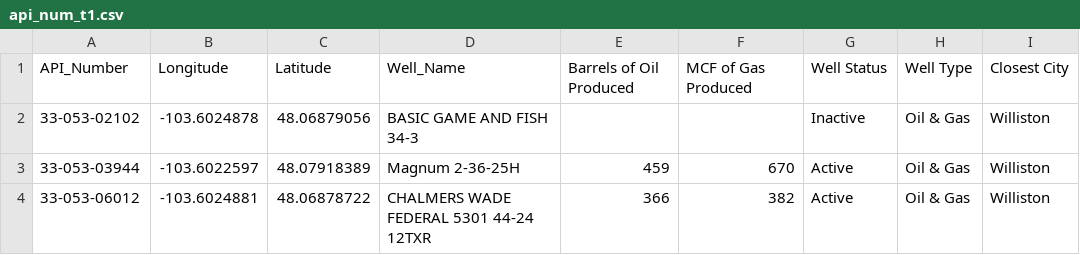
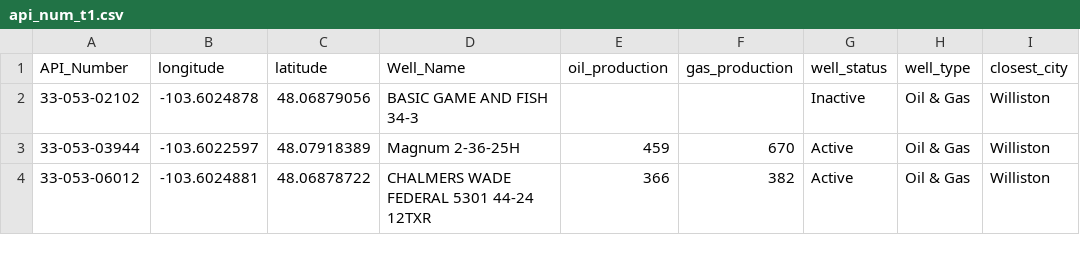
Before and after one commit to JaadeChen/sample, a CSV file: api_num_t1.csv, drawn as a sheet; only a part is shown.

Commit message:
Update api_num_t1.csv

```diff
--- a/api_num_t1.csv
+++ b/api_num_t1.csv
@@ -1,2 +1,2 @@
-API_Number,Longitude,Latitude,Well_Name,Barrels of Oil Produced,MCF of Gas Produced,Well Status,Well Type,Closest City
+API_Number,longitude,latitude,Well_Name,oil_production,gas_production,well_status,well_type,closest_city
 33-053-02102,-103.6024878,48.06879056,BASIC GAME AND FISH 34-3,,,Inactive,Oil & Gas,Williston
```
